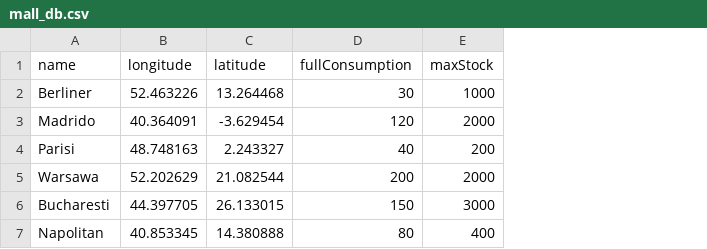
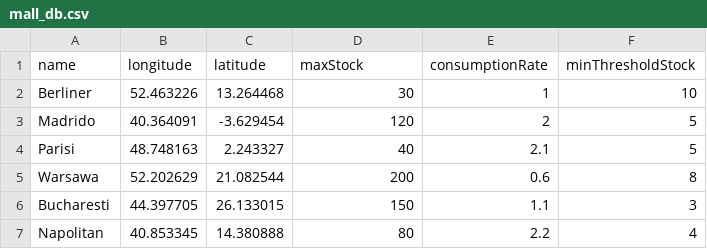
Before and after one commit to jonreymond/miniproject, a CSV file: app/src/main/resources/mall_db.csv, drawn as a sheet; removed rows and columns are numbered as before the commit, all else as after; the diff names each change by its address in the sheet, - before the commit and + after, or states it on an @@ line.

```diff
--- a/app/src/main/resources/mall_db.csv
+++ b/app/src/main/resources/mall_db.csv
-column E (maxStock), rows 2-7: 1000 | 2000 | 200 | 2000 | 3000 | 400
+column E (consumptionRate), rows 2-7: 1 | 2 | 2.1 | 0.6 | 1.1 | 2.2
+column F (minThresholdStock), rows 2-7: 10 | 5 | 5 | 8 | 3 | 4
-D1: fullConsumption
+D1: maxStock
```
Also changed, not shown: app/src/main/resources/farmer_db.csv, 12 other files.
